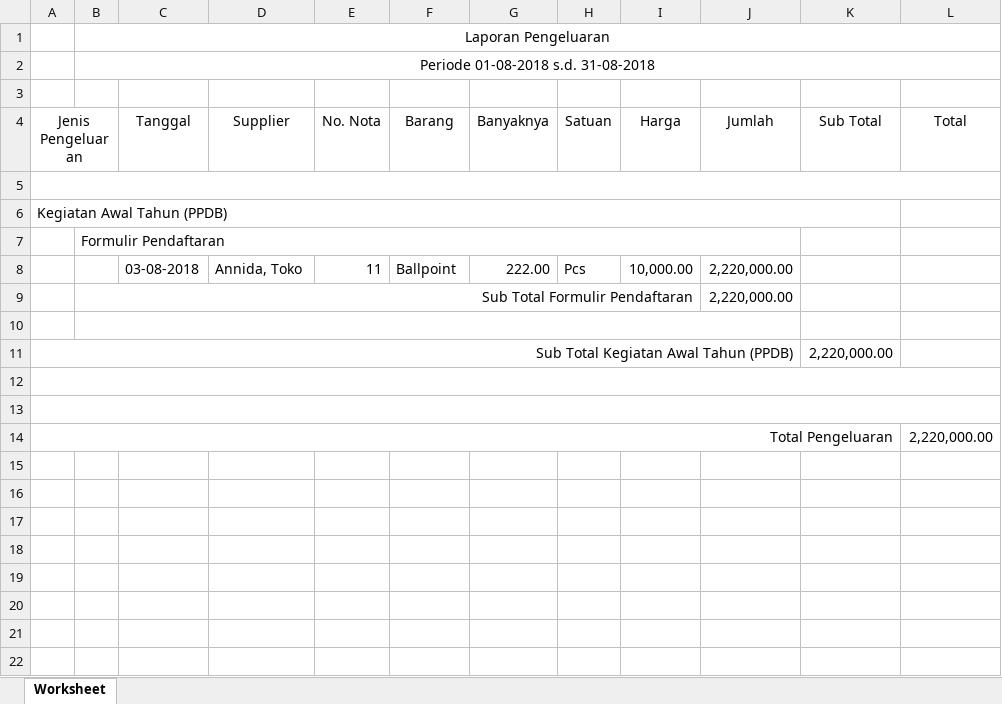
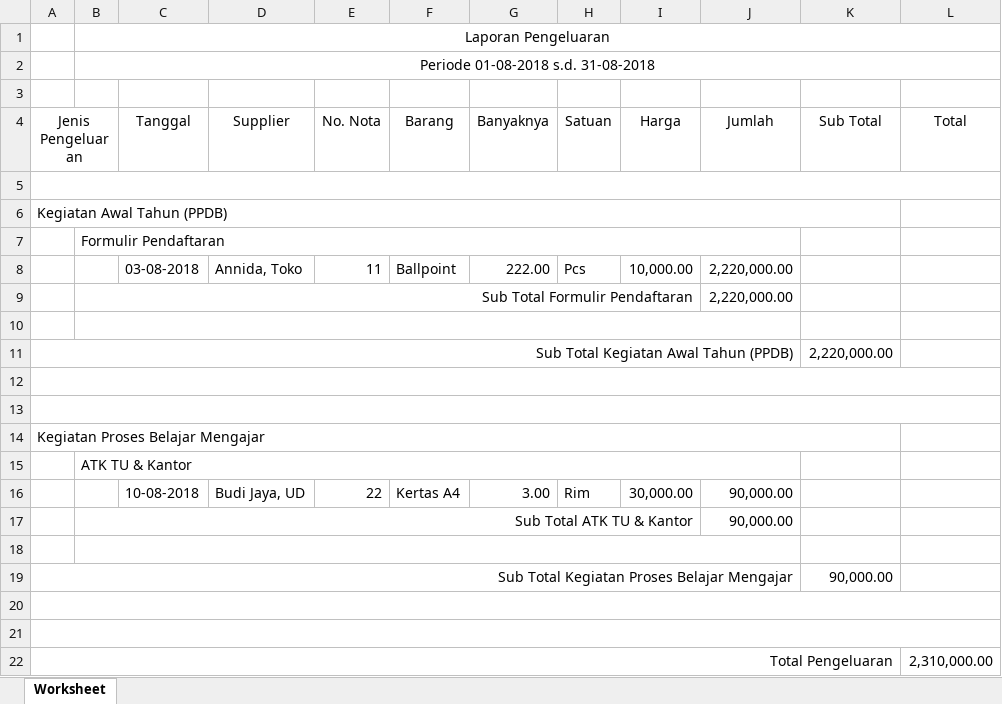
Before and after one commit to apps-selusin/lapkeu, an Excel workbook: Laporan Pengeluaran.xlsx, sheet Worksheet, drawn as a sheet; values as stored, in another font and other column widths than the file's, no borders; addresses are those after the commit; the diff names each change by its address in the sheet, - before the commit and + after, or states it on an @@ line.

```diff
--- a/Laporan Pengeluaran.xlsx (sheet Worksheet)
+++ b/Laporan Pengeluaran.xlsx (sheet Worksheet)
+row 14: Kegiatan Proses Belajar Mengajar
+row 15:  | ATK TU & Kantor
+row 16:  |  | 10-08-2018 | Budi Jaya, UD | 22 | Kertas A4 | 3.00 | Rim | 30,000.00 | 90,000.00
+row 17:  | Sub Total ATK TU & Kantor |  |  |  |  |  |  |  | 90,000.00
+row 18: (empty)
+row 19: Sub Total Kegiatan Proses Belajar Mengajar |  |  |  |  |  |  |  |  |  | 90,000.00
+row 20: (empty)
+row 21: (empty)
-L22 (Total): 2,220,000.00
+L22 (Total): 2,310,000.00
```
Also changed, not shown: 1 other file.
